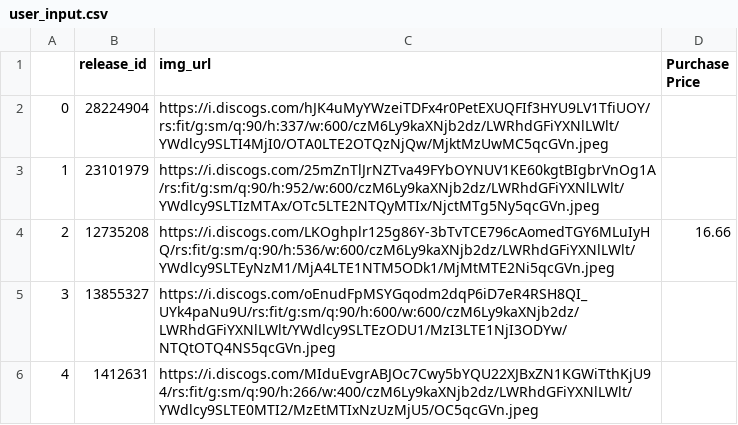
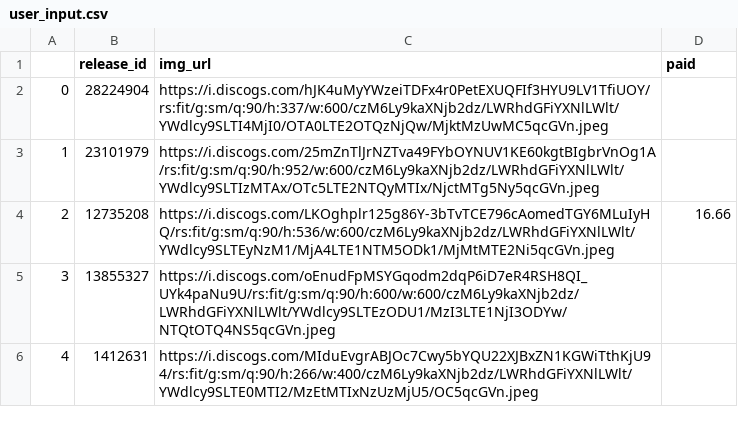
Before and after one commit to charsh01/DiscLogs, a CSV file: collection/user_input.csv, drawn as a sheet; only a part is shown.

```diff
--- a/collection/user_input.csv
+++ b/collection/user_input.csv
@@ -1,2 +1,2 @@
-,release_id,img_url,Purchase Price
+,release_id,img_url,paid
 0,28224904,https://i.discogs.com/hJK4uMyYWzeiTDFx4r0PetEXUQFIf3HYU9LV1TfiUOY/rs:fit/g:sm/q:90/h:337/w:600/czM6Ly9kaXNjb2dz/LWRhdGFiYXNlLWlt/YWdlcy9SLTI4MjI0/OTA0LTE2OTQzNjQw/MjktMzUwMC5qcGVn.jpeg,
```
Also changed, not shown: 6 other files.
